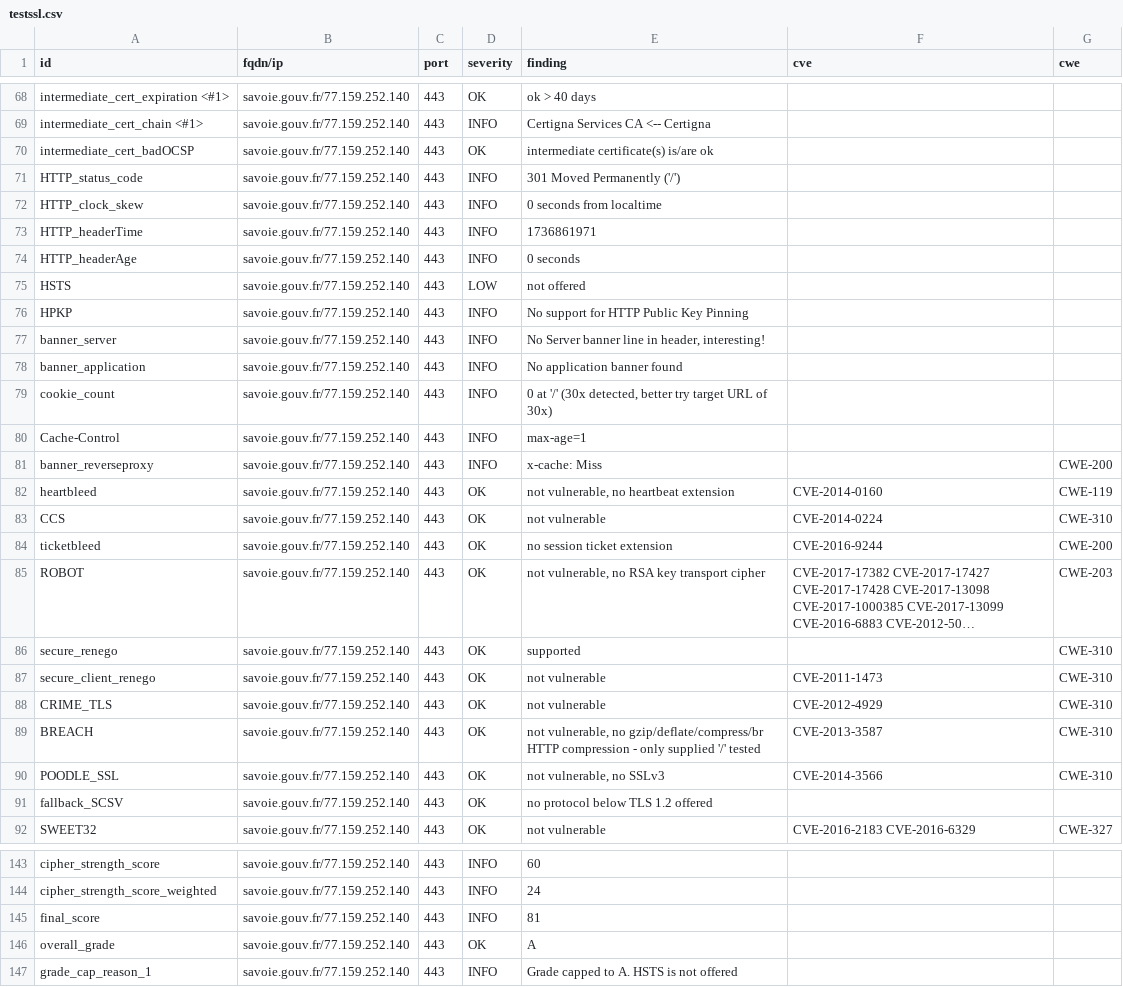
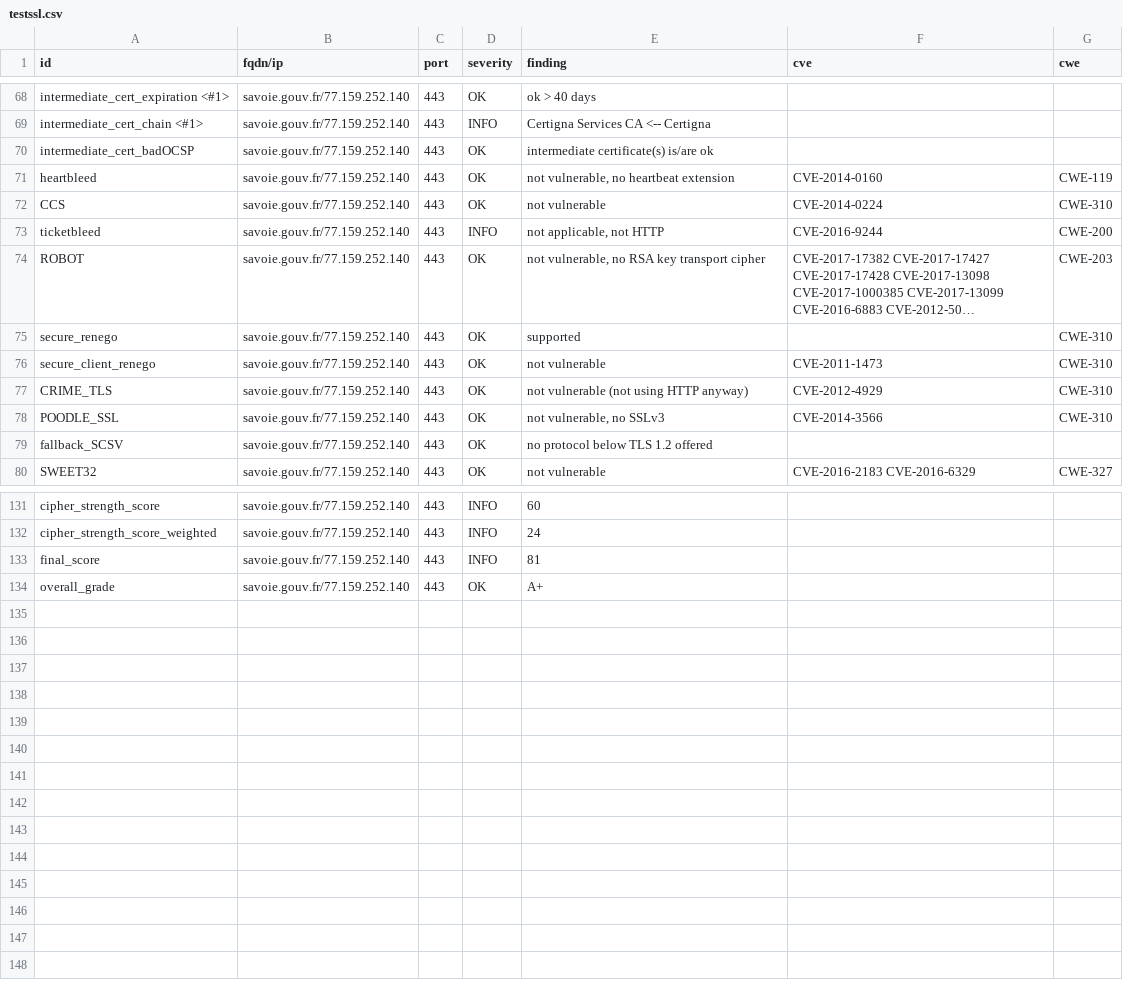
Before and after one commit to GKO-org/dashlordPrd9, a CSV file: results/aHR0cHM6Ly9zYXZvaWUuZ291di5mcg==/testssl.csv, drawn as a sheet; only a part is shown, gaps mark what is left out; long unchanged cells end in …; removed rows and columns are numbered as before the commit, all else as after; the diff covers the shown part only; the diff names each change by its address in the sheet, - before the commit and + after, or states it on an @@ line.

Commit message:
update: https://savoie.gouv.fr

```diff
--- a/results/aHR0cHM6Ly9zYXZvaWUuZ291di5mcg==/testssl.csv
+++ b/results/aHR0cHM6Ly9zYXZvaWUuZ291di5mcg==/testssl.csv
-row 71: HTTP_status_code | savoie.gouv.fr/77.159.252.140 | 443 | INFO | 301 Moved Permanently ('/')
-row 72: HTTP_clock_skew | savoie.gouv.fr/77.159.252.140 | 443 | INFO | 0 seconds from localtime
-row 73: HTTP_headerTime | savoie.gouv.fr/77.159.252.140 | 443 | INFO | 1736861971
-row 74: HTTP_headerAge | savoie.gouv.fr/77.159.252.140 | 443 | INFO | 0 seconds
-row 75: HSTS | savoie.gouv.fr/77.159.252.140 | 443 | LOW | not offered
-row 76: HPKP | savoie.gouv.fr/77.159.252.140 | 443 | INFO | No support for HTTP Public Key Pinning
-row 77: banner_server | savoie.gouv.fr/77.159.252.140 | 443 | INFO | No Server banner line in header, interesting!
-row 78: banner_application | savoie.gouv.fr/77.159.252.140 | 443 | INFO | No application banner found
-row 79: cookie_count | savoie.gouv.fr/77.159.252.140 | 443 | INFO | 0 at '/' (30x detected, better try target URL of 30x)
-row 80: Cache-Control | savoie.gouv.fr/77.159.252.140 | 443 | INFO | max-age=1
-row 81: banner_reverseproxy | savoie.gouv.fr/77.159.252.140 | 443 | INFO | x-cache: Miss |  | CWE-200
-D73 (severity): OK
+D73 (severity): INFO
-E73 (finding): no session ticket extension
+E73 (finding): not applicable, not HTTP
-E77 (finding): not vulnerable
+E77 (finding): not vulnerable (not using HTTP anyway)
-row 89: BREACH | savoie.gouv.fr/77.159.252.140 | 443 | OK | not vulnerable, no gzip/deflate/compress/br HTTP compression - only supplied '/' tested | CVE-2013-3587 | CWE-310
-E134 (finding): A
+E134 (finding): A+
-row 147: grade_cap_reason_1 | savoie.gouv.fr/77.159.252.140 | 443 | INFO | Grade capped to A. HSTS is not offered
```
Also changed, not shown: 3 edited cells elsewhere in this file, 10 other files.
